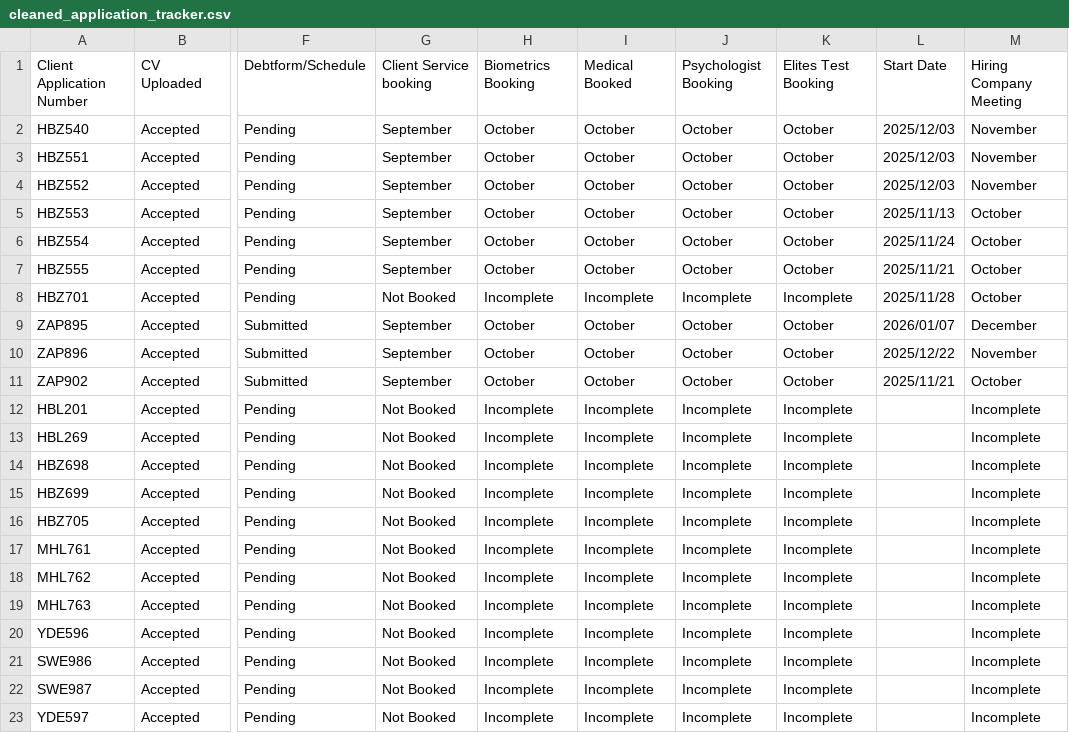
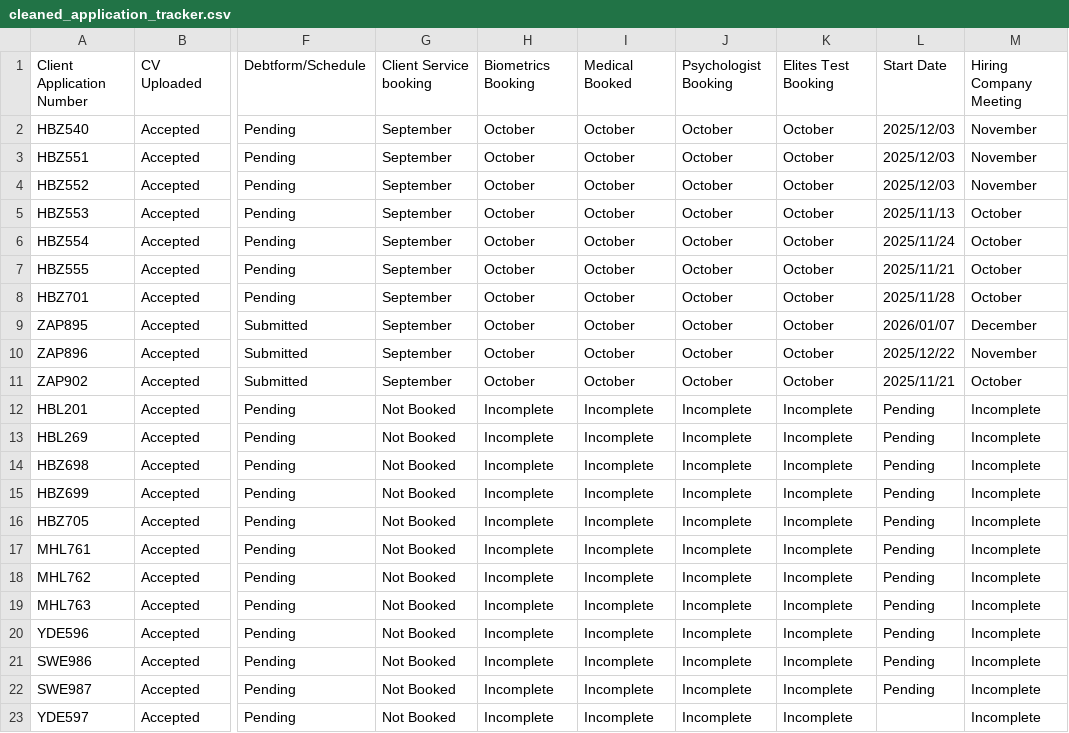
Before and after one commit to Goglobal-Recruitment/Goglobal-Recruitment.github.io, a CSV file: cleaned_application_tracker.csv, drawn as a sheet; only a part is shown, gaps mark what is left out; the diff names each change by its address in the sheet, - before the commit and + after, or states it on an @@ line.

Commit message:
Add files via upload

```diff
--- a/cleaned_application_tracker.csv
+++ b/cleaned_application_tracker.csv
-G8: Not Booked
+G8: September
-H8: Incomplete
+H8: October
-I8: Incomplete
+I8: October
-J8: Incomplete
+J8: October
-K8: Incomplete
+K8: October
-L12:L22: (empty)
+L12:L22: Pending
```
